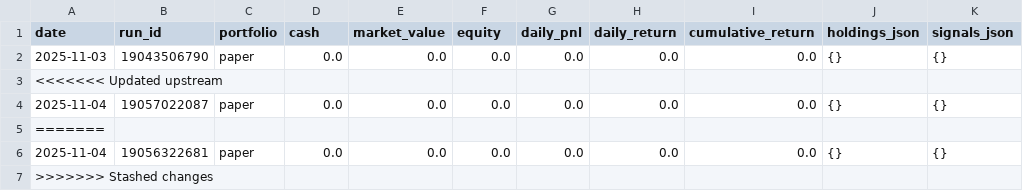
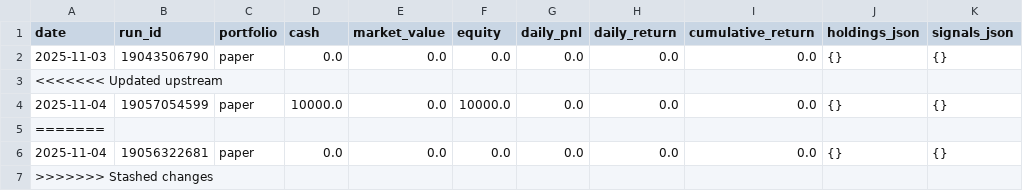
Before and after one commit to maximezac/alpacawireup, a CSV file: data/portfolio_paper_history.csv, drawn as a sheet; only a part is shown; the diff names each change by its address in the sheet, - before the commit and + after, or states it on an @@ line.

```diff
--- a/data/portfolio_paper_history.csv
+++ b/data/portfolio_paper_history.csv
-B4 (run_id): 19057022087
+B4 (run_id): 19057054599
-D4 (cash): 0.0
+D4 (cash): 10000.0
-F4 (equity): 0.0
+F4 (equity): 10000.0
```
Also changed, not shown: data/portfolio_personal_history.csv, 2 other files.
